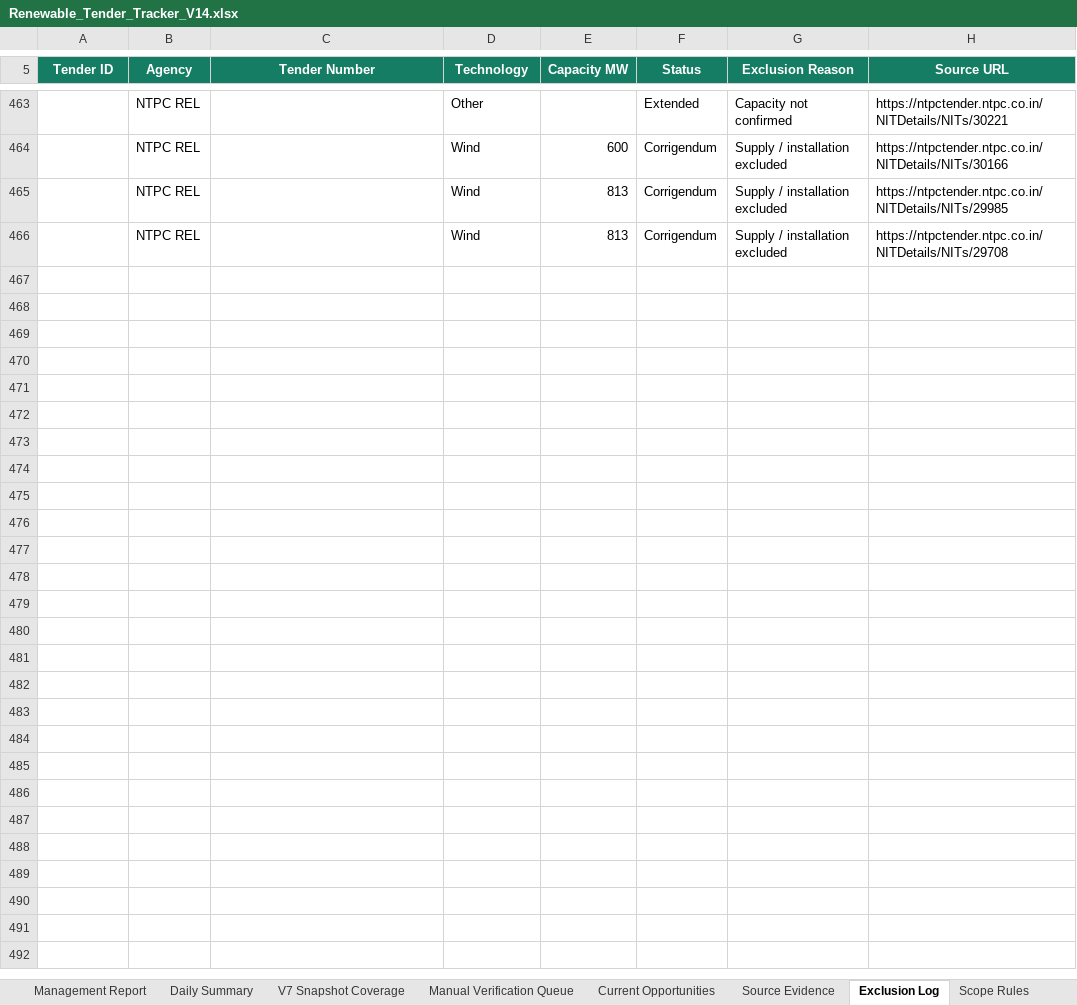
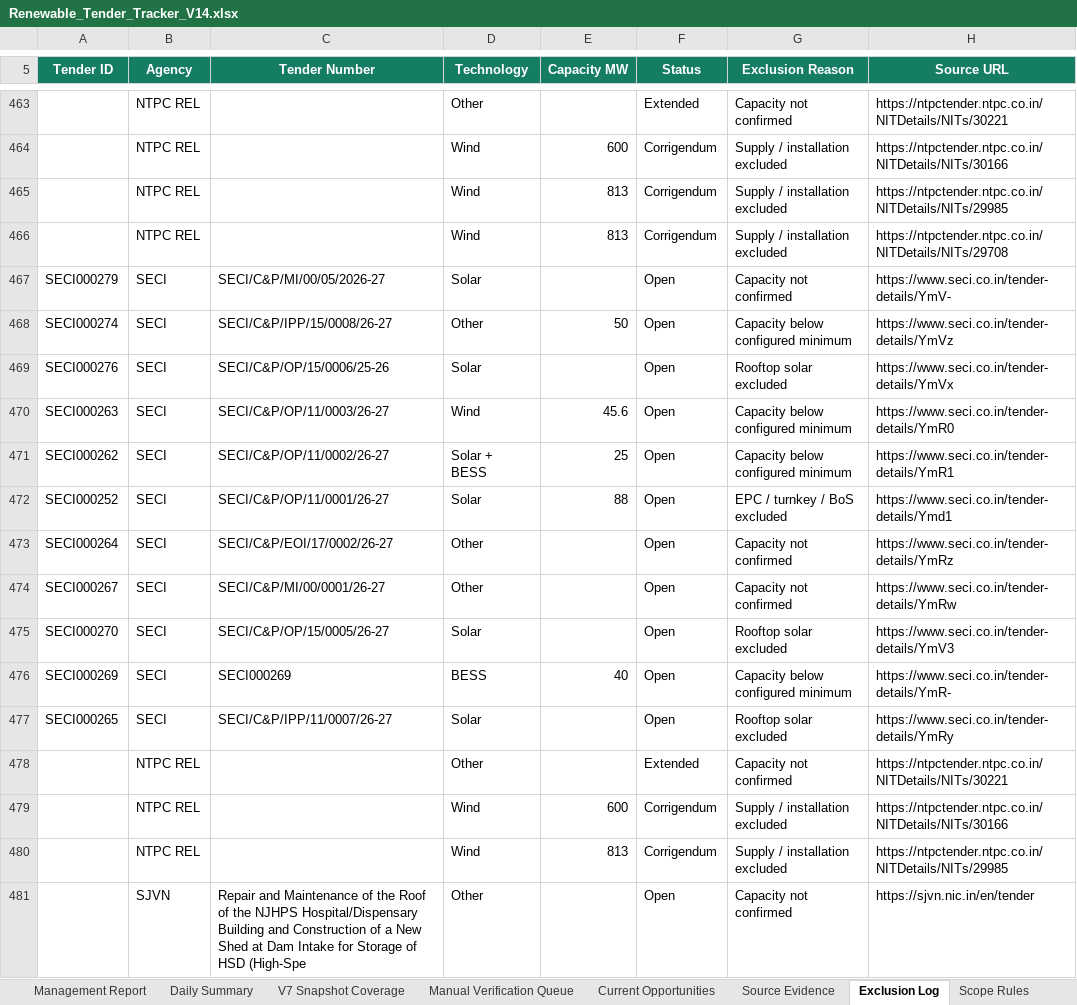
Before and after one commit to omi54321/Renewable-tender-tracker, an Excel workbook: Output/Renewable_Tender_Tracker_V14.xlsx, sheet Exclusion Log, drawn as a sheet; only a part is shown, gaps mark what is left out; values as stored, in another font and other column widths than the file's, no borders; table styles not drawn; the diff names each change by its address in the sheet, - before the commit and + after, or states it on an @@ line.

Commit message:
V14 automated tender update 2026-09-11 07:45 UTC

```diff
--- a/Output/Renewable_Tender_Tracker_V14.xlsx (sheet Exclusion Log)
+++ b/Output/Renewable_Tender_Tracker_V14.xlsx (sheet Exclusion Log)
+row 467: SECI000279 | SECI | SECI/C&P/MI/00/05/2026-27 | Solar |  | Open | Capacity not confirmed | https://www.seci.co.in/tender-details/YmV-
+row 468: SECI000274 | SECI | SECI/C&P/IPP/15/0008/26-27 | Other | 50 | Open | Capacity below configured minimum | https://www.seci.co.in/tender-details/YmVz
+row 469: SECI000276 | SECI | SECI/C&P/OP/15/0006/25-26 | Solar |  | Open | Rooftop solar excluded | https://www.seci.co.in/tender-details/YmVx
+row 470: SECI000263 | SECI | SECI/C&P/OP/11/0003/26-27 | Wind | 45.6 | Open | Capacity below configured minimum | https://www.seci.co.in/tender-details/YmR0
+row 471: SECI000262 | SECI | SECI/C&P/OP/11/0002/26-27 | Solar + BESS | 25 | Open | Capacity below configured minimum | https://www.seci.co.in/tender-details/YmR1
+row 472: SECI000252 | SECI | SECI/C&P/OP/11/0001/26-27 | Solar | 88 | Open | EPC / turnkey / BoS excluded | https://www.seci.co.in/tender-details/Ymd1
+row 473: SECI000264 | SECI | SECI/C&P/EOI/17/0002/26-27 | Other |  | Open | Capacity not confirmed | https://www.seci.co.in/tender-details/YmRz
+row 474: SECI000267 | SECI | SECI/C&P/MI/00/0001/26-27 | Other |  | Open | Capacity not confirmed | https://www.seci.co.in/tender-details/YmRw
+row 475: SECI000270 | SECI | SECI/C&P/OP/15/0005/26-27 | Solar |  | Open | Rooftop solar excluded | https://www.seci.co.in/tender-details/YmV3
+row 476: SECI000269 | SECI | SECI000269 | BESS | 40 | Open | Capacity below configured minimum | https://www.seci.co.in/tender-details/YmR-
+row 477: SECI000265 | SECI | SECI/C&P/IPP/11/0007/26-27 | Solar |  | Open | Rooftop solar excluded | https://www.seci.co.in/tender-details/YmRy
+row 478:  | NTPC REL |  | Other |  | Extended | Capacity not confirmed | https://ntpctender.ntpc.co.in/NITDetails/NITs/30221
+row 479:  | NTPC REL |  | Wind | 600 | Corrigendum | Supply / installation excluded | https://ntpctender.ntpc.co.in/NITDetails/NITs/30166
+row 480:  | NTPC REL |  | Wind | 813 | Corrigendum | Supply / installation excluded | https://ntpctender.ntpc.co.in/NITDetails/NITs/29985
+row 481:  | SJVN | Repair and Maintenance of the Roof of the NJHPS Hospital/Dispensary Building and Construction of a New Shed at Dam Intake for Storage of HSD (High-Spe | Other |  | Open | Capacity not confirmed | https://sjvn.nic.in/en/tender
```
Also changed, not shown: sheet Automation Status, sheet Master Tenders, 4 other files.
